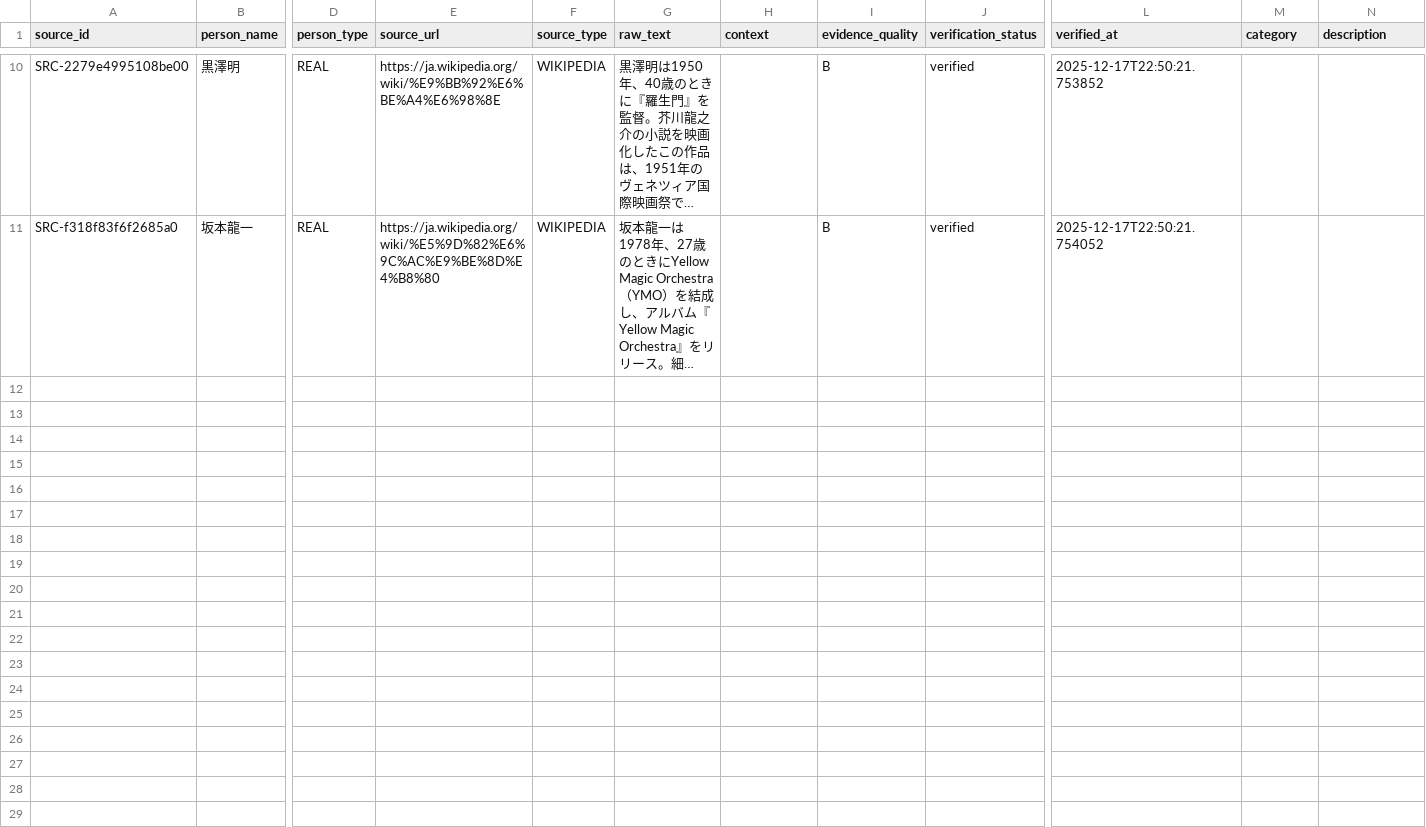
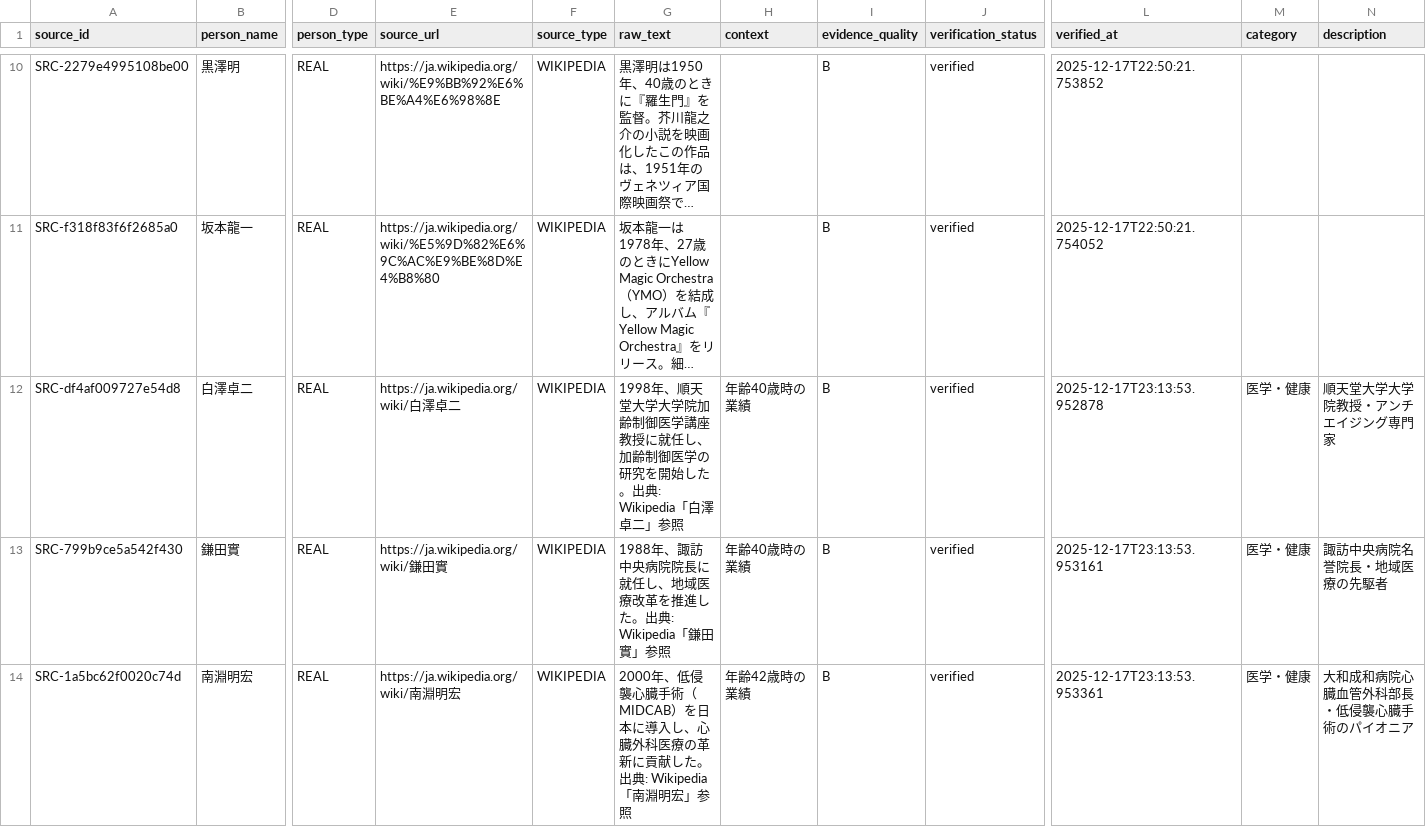
Before and after one commit to AIUELAB/001-final-hourglass, a CSV file: generated/verified_sources.csv, drawn as a sheet; only a part is shown, gaps mark what is left out; long unchanged cells end in …; rows hold the shown columns only; the diff covers the shown part only; the diff names each change by its address in the sheet, - before the commit and + after, or states it on an @@ line.

```diff
--- a/generated/verified_sources.csv
+++ b/generated/verified_sources.csv
+row 12: SRC-df4af009727e54d8 | 白澤卓二 | REAL | https://ja.wikipedia.org/wiki/白澤卓二 | WIKIPEDIA | 1998年、順天堂大学大学院加齢制御医学講座教授に就任し、加齢制御医学の研究を開始した。出典: Wikipedia「白澤卓二」参照 | 年齢40歳時の業績 | B | verified | 2025-12-17T23:13:53.952878 | 医学・健康 | 順天堂大学大学院教授・アンチエイジング専門家
+row 13: SRC-799b9ce5a542f430 | 鎌田實 | REAL | https://ja.wikipedia.org/wiki/鎌田實 | WIKIPEDIA | 1988年、諏訪中央病院院長に就任し、地域医療改革を推進した。出典: Wikipedia「鎌田實」参照 | 年齢40歳時の業績 | B | verified | 2025-12-17T23:13:53.953161 | 医学・健康 | 諏訪中央病院名誉院長・地域医療の先駆者
+row 14: SRC-1a5bc62f0020c74d | 南淵明宏 | REAL | https://ja.wikipedia.org/wiki/南淵明宏 | WIKIPEDIA | 2000年、低侵襲心臓手術（MIDCAB）を日本に導入し、心臓外科医療の革新に貢献した。出典: Wikipedia「南淵明宏」参照 | 年齢42歳時の業績 | B | verified | 2025-12-17T23:13:53.953361 | 医学・健康 | 大和成和病院心臓血管外科部長・低侵襲心臓手術のパイオニア
```
Also changed, not shown: 7 added rows elsewhere in this file, generated/curated_episodes.csv, generated/raw_sources.csv, 6 other files.
